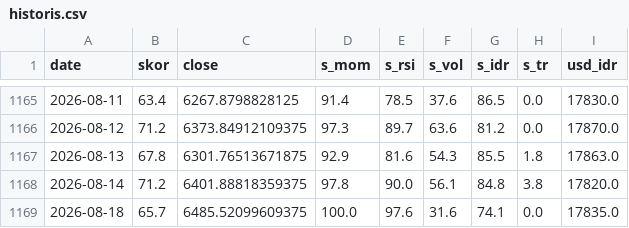
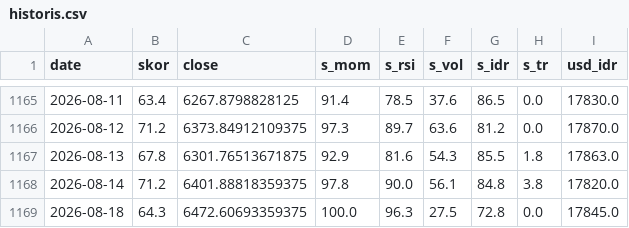
Before and after one commit to SecretivePloter/ihsg-fear-greed, a CSV file: data/historis.csv, drawn as a sheet; only a part is shown, gaps mark what is left out.

```diff
--- a/data/historis.csv
+++ b/data/historis.csv
@@ -1168,2 +1168,2 @@ date,skor,close,s_mom,s_rsi,s_vol,s_idr,s_tr,usd_idr
 2026-08-14,71.2,6401.88818359375,97.8,90.0,56.1,84.8,3.8,17820.0
-2026-08-18,65.7,6485.52099609375,100.0,97.6,31.6,74.1,0.0,17835.0
+2026-08-18,64.3,6472.60693359375,100.0,96.3,27.5,72.8,0.0,17845.0
```
